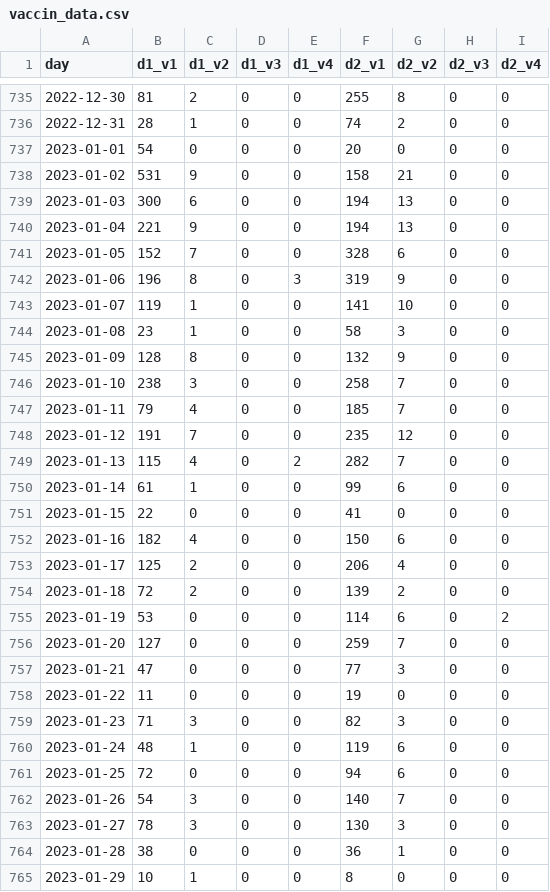
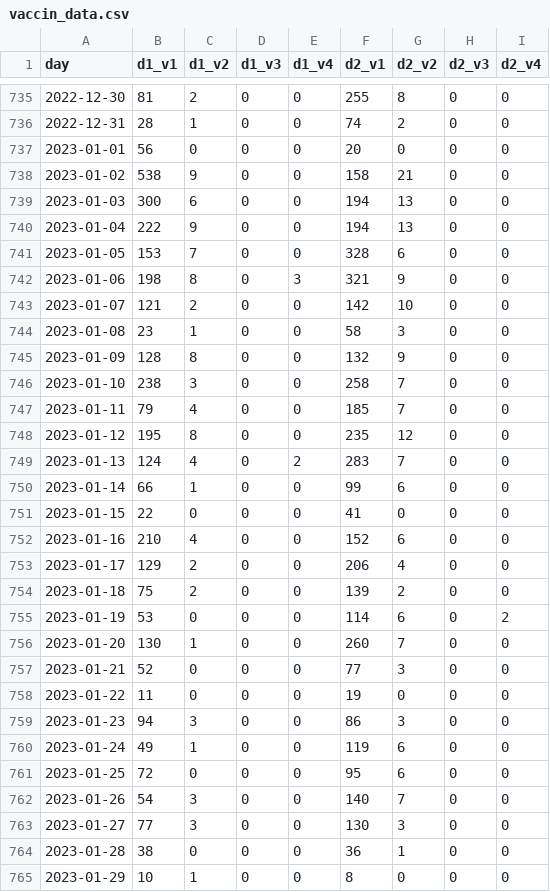
Before and after one commit to setop/test-github-actions, a CSV file: data/vaccin_data.csv, drawn as a sheet; only a part is shown, gaps mark what is left out; the diff covers the shown part only.

```diff
--- a/data/vaccin_data.csv
+++ b/data/vaccin_data.csv
@@ -736,9 +736,9 @@ day,d1_v1,d1_v2,d1_v3,d1_v4,d2_v1,d2_v2,d2_v3,d2_v4
 2022-12-31,28,1,0,0,74,2,0,0
-2023-01-01,54,0,0,0,20,0,0,0
-2023-01-02,531,9,0,0,158,21,0,0
+2023-01-01,56,0,0,0,20,0,0,0
+2023-01-02,538,9,0,0,158,21,0,0
 2023-01-03,300,6,0,0,194,13,0,0
-2023-01-04,221,9,0,0,194,13,0,0
-2023-01-05,152,7,0,0,328,6,0,0
-2023-01-06,196,8,0,3,319,9,0,0
-2023-01-07,119,1,0,0,141,10,0,0
+2023-01-04,222,9,0,0,194,13,0,0
+2023-01-05,153,7,0,0,328,6,0,0
+2023-01-06,198,8,0,3,321,9,0,0
+2023-01-07,121,2,0,0,142,10,0,0
 2023-01-08,23,1,0,0,58,3,0,0
@@ -747,18 +747,18 @@ day,d1_v1,d1_v2,d1_v3,d1_v4,d2_v1,d2_v2,d2_v3,d2_v4
 2023-01-11,79,4,0,0,185,7,0,0
-2023-01-12,191,7,0,0,235,12,0,0
-2023-01-13,115,4,0,2,282,7,0,0
-2023-01-14,61,1,0,0,99,6,0,0
+2023-01-12,195,8,0,0,235,12,0,0
+2023-01-13,124,4,0,2,283,7,0,0
+2023-01-14,66,1,0,0,99,6,0,0
 2023-01-15,22,0,0,0,41,0,0,0
-2023-01-16,182,4,0,0,150,6,0,0
-2023-01-17,125,2,0,0,206,4,0,0
-2023-01-18,72,2,0,0,139,2,0,0
+2023-01-16,210,4,0,0,152,6,0,0
+2023-01-17,129,2,0,0,206,4,0,0
+2023-01-18,75,2,0,0,139,2,0,0
 2023-01-19,53,0,0,0,114,6,0,2
-2023-01-20,127,0,0,0,259,7,0,0
-2023-01-21,47,0,0,0,77,3,0,0
+2023-01-20,130,1,0,0,260,7,0,0
+2023-01-21,52,0,0,0,77,3,0,0
 2023-01-22,11,0,0,0,19,0,0,0
-2023-01-23,71,3,0,0,82,3,0,0
-2023-01-24,48,1,0,0,119,6,0,0
-2023-01-25,72,0,0,0,94,6,0,0
+2023-01-23,94,3,0,0,86,3,0,0
+2023-01-24,49,1,0,0,119,6,0,0
+2023-01-25,72,0,0,0,95,6,0,0
 2023-01-26,54,3,0,0,140,7,0,0
-2023-01-27,78,3,0,0,130,3,0,0
+2023-01-27,77,3,0,0,130,3,0,0
 2023-01-28,38,0,0,0,36,1,0,0
```
Also changed, not shown: 1 added row and 73 edited cells elsewhere in this file.
